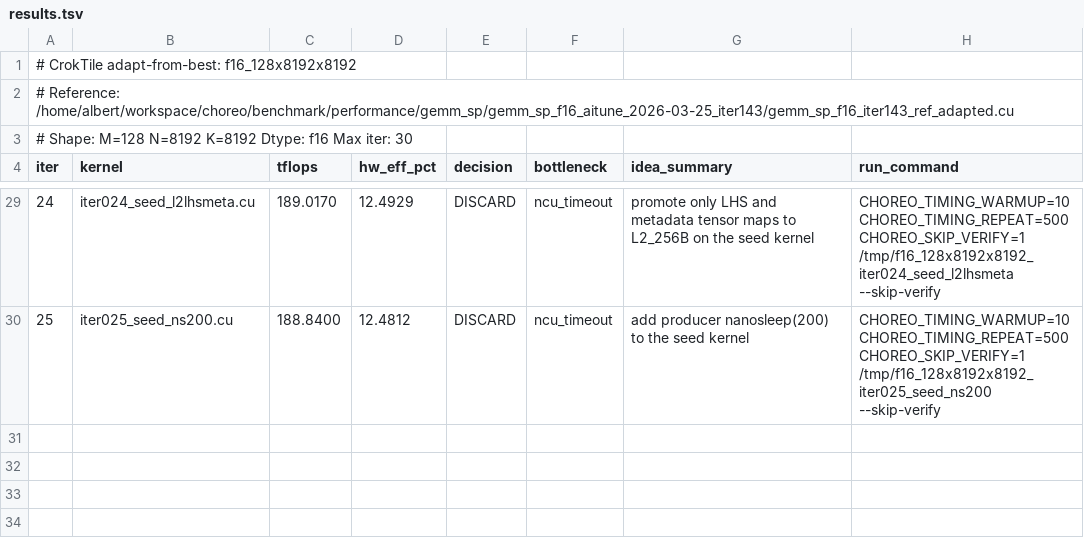
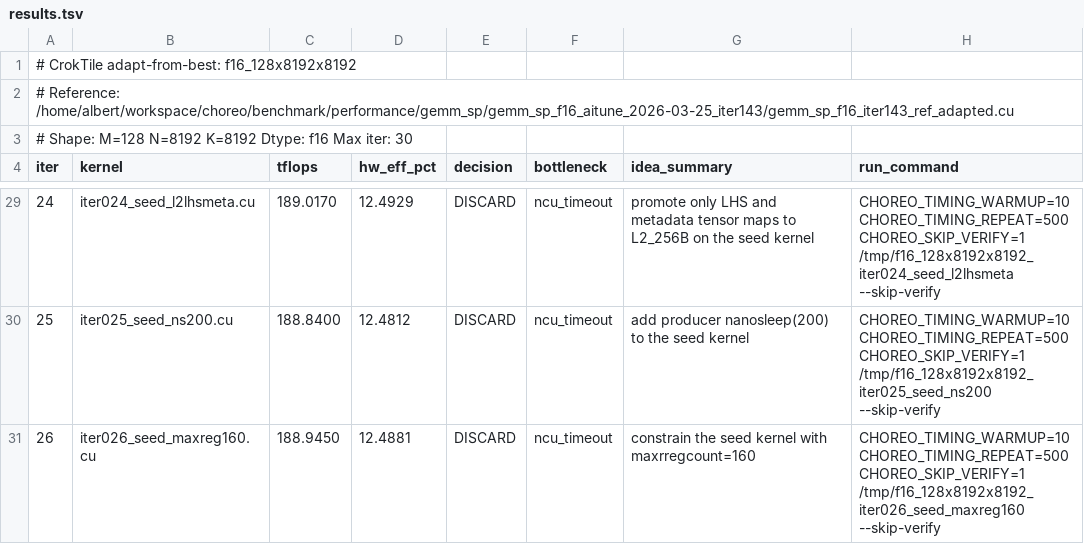
Before and after one commit to codes1gn/CroqTuner, a TSV file: tuning/logs/f16_128x8192x8192/results.tsv, drawn as a sheet; only a part is shown, gaps mark what is left out.

Commit message:
f16_128x8192x8192 iter026: constrain the seed kernel with maxrregcount=160 — TFLOPS: 189.5910 -> 188.9450 (DISCARD)

```diff
--- a/tuning/logs/f16_128x8192x8192/results.tsv
+++ b/tuning/logs/f16_128x8192x8192/results.tsv
@@ -30 +30,2 @@ iter	kernel	tflops	hw_eff_pct	decision	bottleneck	idea_summary	run_command
 25	iter025_seed_ns200.cu	188.8400	12.4812	DISCARD	ncu_timeout	add producer nanosleep(200) to the seed kernel	CHOREO_TIMING_WARMUP=10 CHOREO_TIMING_REPEAT=500 CHOREO_SKIP_VERIFY=1 /tmp/f16_128x8192x8192_iter025_seed_ns200 --skip-verify
+26	iter026_seed_maxreg160.cu	188.9450	12.4881	DISCARD	ncu_timeout	constrain the seed kernel with maxrregcount=160	CHOREO_TIMING_WARMUP=10 CHOREO_TIMING_REPEAT=500 CHOREO_SKIP_VERIFY=1 /tmp/f16_128x8192x8192_iter026_seed_maxreg160 --skip-verify
```
Also changed, not shown: 8 other files.
